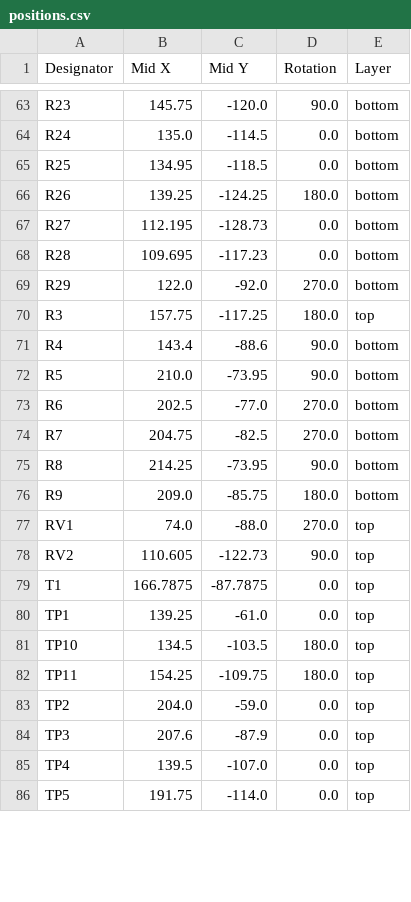
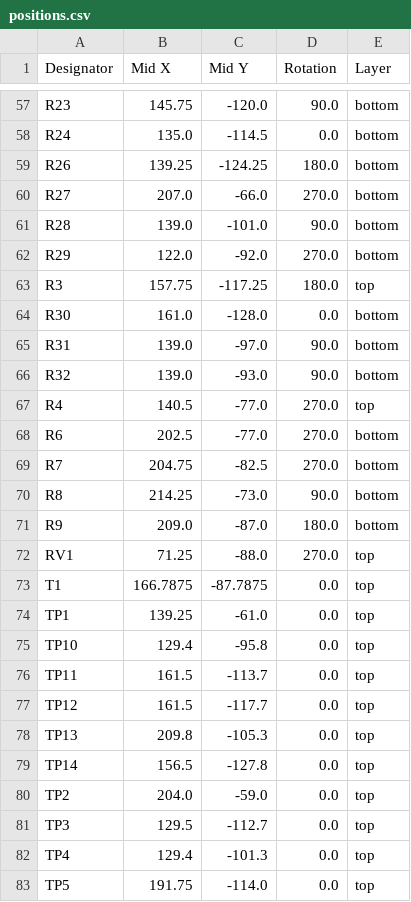
Before and after one commit to brunogle/fuente-12v, a CSV file: production/positions.csv, drawn as a sheet; only a part is shown, gaps mark what is left out; the diff covers the shown part only.

```diff
--- a/production/positions.csv
+++ b/production/positions.csv
@@ -64,23 +58,26 @@ R23,145.75,-120.0,90.0,bottom
 R24,135.0,-114.5,0.0,bottom
-R25,134.95,-118.5,0.0,bottom
 R26,139.25,-124.25,180.0,bottom
-R27,112.195,-128.73,0.0,bottom
-R28,109.695,-117.23,0.0,bottom
+R27,207.0,-66.0,270.0,bottom
+R28,139.0,-101.0,90.0,bottom
 R29,122.0,-92.0,270.0,bottom
 R3,157.75,-117.25,180.0,top
-R4,143.4,-88.6,90.0,bottom
-R5,210.0,-73.95,90.0,bottom
+R30,161.0,-128.0,0.0,bottom
+R31,139.0,-97.0,90.0,bottom
+R32,139.0,-93.0,90.0,bottom
+R4,140.5,-77.0,270.0,top
 R6,202.5,-77.0,270.0,bottom
 R7,204.75,-82.5,270.0,bottom
-R8,214.25,-73.95,90.0,bottom
-R9,209.0,-85.75,180.0,bottom
-RV1,74.0,-88.0,270.0,top
-RV2,110.605,-122.73,90.0,top
+R8,214.25,-73.0,90.0,bottom
+R9,209.0,-87.0,180.0,bottom
+RV1,71.25,-88.0,270.0,top
 T1,166.7875,-87.7875,0.0,top
 TP1,139.25,-61.0,0.0,top
-TP10,134.5,-103.5,180.0,top
-TP11,154.25,-109.75,180.0,top
+TP10,129.4,-95.8,0.0,top
+TP11,161.5,-113.7,0.0,top
+TP12,161.5,-117.7,0.0,top
+TP13,209.8,-105.3,0.0,top
+TP14,156.5,-127.8,0.0,top
 TP2,204.0,-59.0,0.0,top
-TP3,207.6,-87.9,0.0,top
-TP4,139.5,-107.0,0.0,top
+TP3,129.5,-112.7,0.0,top
+TP4,129.4,-101.3,0.0,top
 TP5,191.75,-114.0,0.0,top
```
Also changed, not shown: 7 removed rows and 28 edited cells elsewhere in this file, fuente-12v.csv, production/bom.csv, 23 other files.
